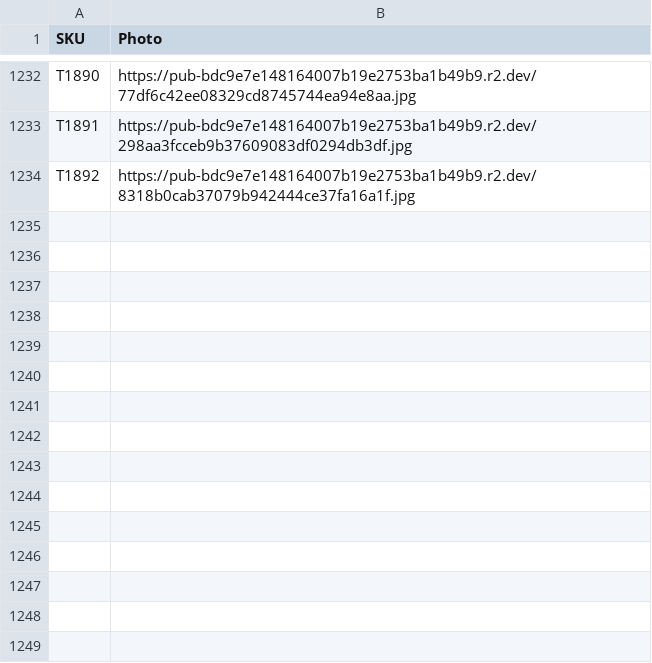
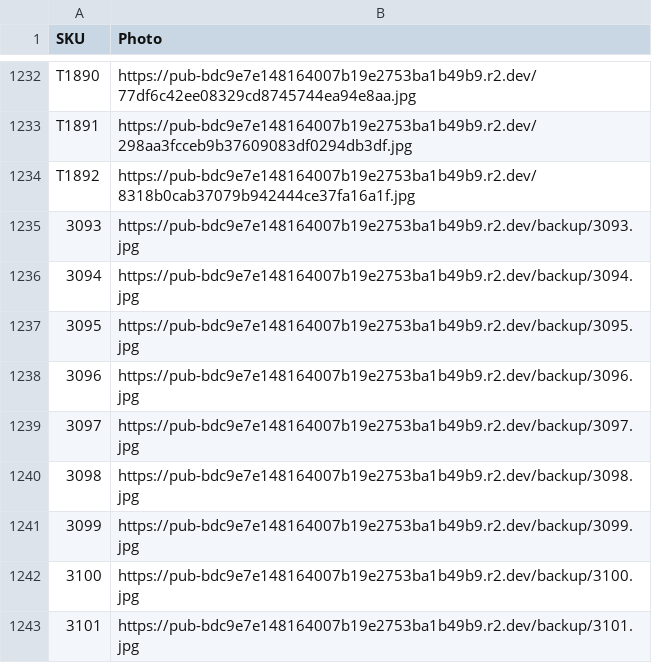
Before and after one commit to Delewer/nailmania, a CSV file: photos.csv, drawn as a sheet; only a part is shown, gaps mark what is left out; the diff names each change by its address in the sheet, - before the commit and + after, or states it on an @@ line.

```diff
--- a/photos.csv
+++ b/photos.csv
+row 1235: 3093 | https://pub-bdc9e7e148164007b19e2753ba1b49b9.r2.dev/backup/3093.jpg
+row 1236: 3094 | https://pub-bdc9e7e148164007b19e2753ba1b49b9.r2.dev/backup/3094.jpg
+row 1237: 3095 | https://pub-bdc9e7e148164007b19e2753ba1b49b9.r2.dev/backup/3095.jpg
+row 1238: 3096 | https://pub-bdc9e7e148164007b19e2753ba1b49b9.r2.dev/backup/3096.jpg
+row 1239: 3097 | https://pub-bdc9e7e148164007b19e2753ba1b49b9.r2.dev/backup/3097.jpg
+row 1240: 3098 | https://pub-bdc9e7e148164007b19e2753ba1b49b9.r2.dev/backup/3098.jpg
+row 1241: 3099 | https://pub-bdc9e7e148164007b19e2753ba1b49b9.r2.dev/backup/3099.jpg
+row 1242: 3100 | https://pub-bdc9e7e148164007b19e2753ba1b49b9.r2.dev/backup/3100.jpg
+row 1243: 3101 | https://pub-bdc9e7e148164007b19e2753ba1b49b9.r2.dev/backup/3101.jpg
```
Also changed, not shown: 2 other files.
